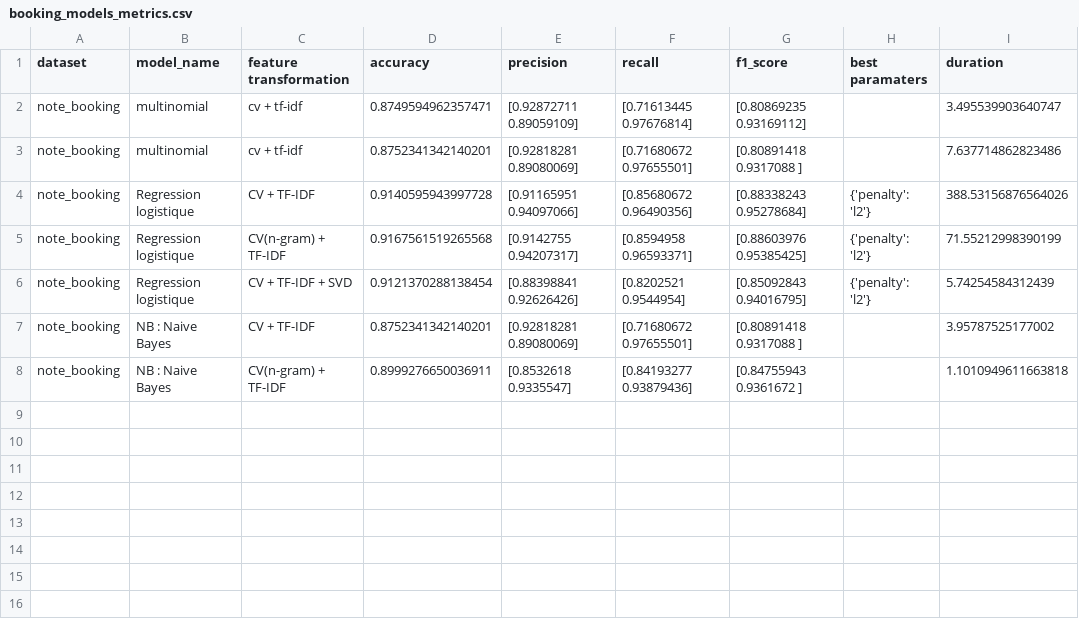
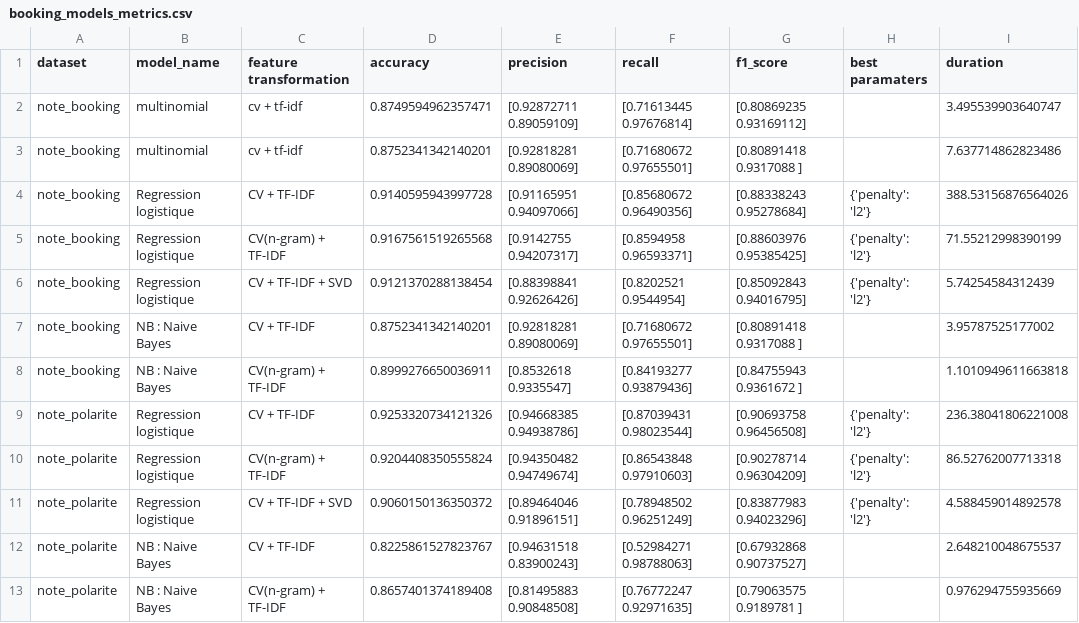
Before and after one commit to ProjetWebScrapingFlaskNLP/ProjetNLP, a CSV file: data/booking_models_metrics.csv, drawn as a sheet; the diff names each change by its address in the sheet, - before the commit and + after, or states it on an @@ line.

```diff
--- a/data/booking_models_metrics.csv
+++ b/data/booking_models_metrics.csv
+row 9: note_polarite | Regression logistique | CV + TF-IDF | 0.9253320734121326 | [0.94668385 0.94938786] | [0.87039431 0.98023544] | [0.90693758 0.96456508] | {'penalty': 'l2'} | 236.38041806221008
+row 10: note_polarite | Regression logistique | CV(n-gram) + TF-IDF | 0.9204408350555824 | [0.94350482 0.94749674] | [0.86543848 0.97910603] | [0.90278714 0.96304209] | {'penalty': 'l2'} | 86.52762007713318
+row 11: note_polarite | Regression logistique | CV + TF-IDF + SVD | 0.9060150136350372 | [0.89464046 0.91896151] | [0.78948502 0.96251249] | [0.83877983 0.94023296] | {'penalty': 'l2'} | 4.588459014892578
+row 12: note_polarite | NB : Naive Bayes | CV + TF-IDF | 0.8225861527823767 | [0.94631518 0.83900243] | [0.52984271 0.98788063] | [0.67932868 0.90737527] |  | 2.648210048675537
+row 13: note_polarite | NB : Naive Bayes | CV(n-gram) + TF-IDF | 0.8657401374189408 | [0.81495883 0.90848508] | [0.76772247 0.92971635] | [0.79063575 0.9189781 ] |  | 0.976294755935669
```
Also changed, not shown: 6 other files.
